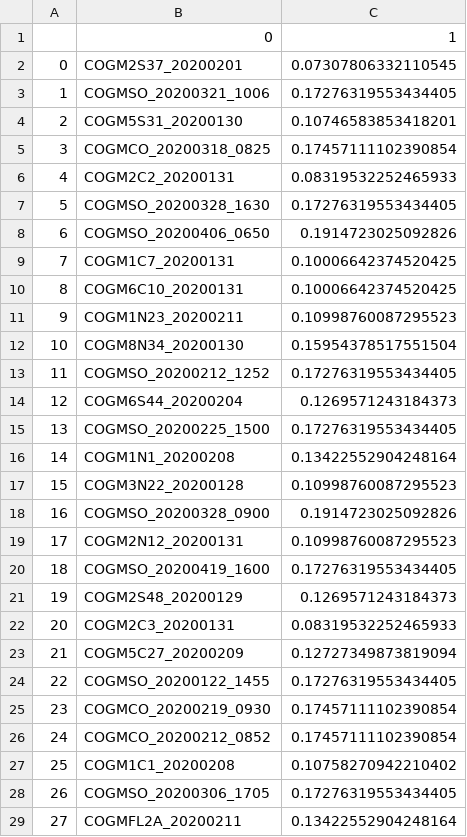
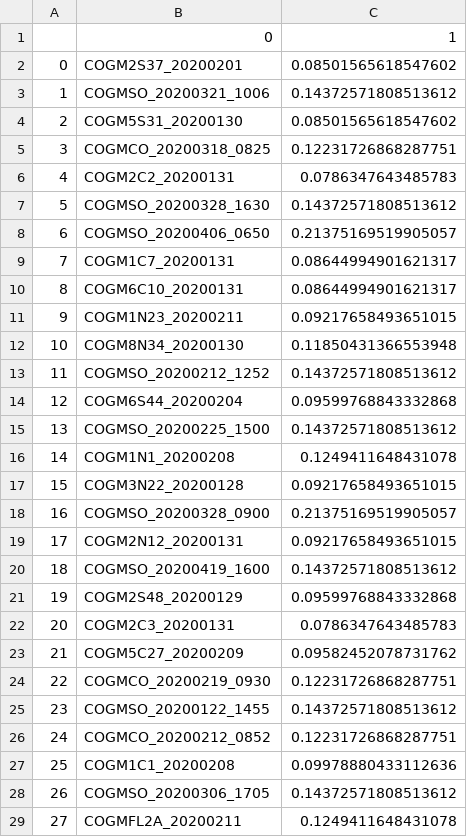
Before and after one commit to anuhyabs/radar_prediction, a CSV file: contributors/Anuhya/amplitudes_VV.csv, drawn as a sheet; only a part is shown; the diff covers the shown part only.

```diff
--- a/contributors/Anuhya/amplitudes_VV.csv
+++ b/contributors/Anuhya/amplitudes_VV.csv
@@ -1,29 +1,29 @@
 ,0,1
-0,COGM2S37_20200201,0.07307806332110545
-1,COGMSO_20200321_1006,0.17276319553434405
-2,COGM5S31_20200130,0.10746583853418201
-3,COGMCO_20200318_0825,0.17457111102390854
-4,COGM2C2_20200131,0.08319532252465933
-5,COGMSO_20200328_1630,0.17276319553434405
-6,COGMSO_20200406_0650,0.1914723025092826
-7,COGM1C7_20200131,0.10006642374520425
-8,COGM6C10_20200131,0.10006642374520425
-9,COGM1N23_20200211,0.10998760087295523
-10,COGM8N34_20200130,0.15954378517551504
-11,COGMSO_20200212_1252,0.17276319553434405
-12,COGM6S44_20200204,0.1269571243184373
-13,COGMSO_20200225_1500,0.17276319553434405
-14,COGM1N1_20200208,0.13422552904248164
-15,COGM3N22_20200128,0.10998760087295523
-16,COGMSO_20200328_0900,0.1914723025092826
-17,COGM2N12_20200131,0.10998760087295523
-18,COGMSO_20200419_1600,0.17276319553434405
-19,COGM2S48_20200129,0.1269571243184373
-20,COGM2C3_20200131,0.08319532252465933
-21,COGM5C27_20200209,0.12727349873819094
-22,COGMSO_20200122_1455,0.17276319553434405
-23,COGMCO_20200219_0930,0.17457111102390854
-24,COGMCO_20200212_0852,0.17457111102390854
-25,COGM1C1_20200208,0.10758270942210402
-26,COGMSO_20200306_1705,0.17276319553434405
-27,COGMFL2A_20200211,0.13422552904248164
+0,COGM2S37_20200201,0.08501565618547602
+1,COGMSO_20200321_1006,0.14372571808513612
+2,COGM5S31_20200130,0.08501565618547602
+3,COGMCO_20200318_0825,0.12231726868287751
+4,COGM2C2_20200131,0.0786347643485783
+5,COGMSO_20200328_1630,0.14372571808513612
+6,COGMSO_20200406_0650,0.21375169519905057
+7,COGM1C7_20200131,0.08644994901621317
+8,COGM6C10_20200131,0.08644994901621317
+9,COGM1N23_20200211,0.09217658493651015
+10,COGM8N34_20200130,0.11850431366553948
+11,COGMSO_20200212_1252,0.14372571808513612
+12,COGM6S44_20200204,0.09599768843332868
+13,COGMSO_20200225_1500,0.14372571808513612
+14,COGM1N1_20200208,0.1249411648431078
+15,COGM3N22_20200128,0.09217658493651015
+16,COGMSO_20200328_0900,0.21375169519905057
+17,COGM2N12_20200131,0.09217658493651015
+18,COGMSO_20200419_1600,0.14372571808513612
+19,COGM2S48_20200129,0.09599768843332868
+20,COGM2C3_20200131,0.0786347643485783
+21,COGM5C27_20200209,0.09582452078731762
+22,COGMCO_20200219_0930,0.12231726868287751
+23,COGMSO_20200122_1455,0.14372571808513612
+24,COGMCO_20200212_0852,0.12231726868287751
+25,COGM1C1_20200208,0.09978880433112636
+26,COGMSO_20200306_1705,0.14372571808513612
+27,COGMFL2A_20200211,0.1249411648431078
```
Also changed, not shown: 100 edited cells elsewhere in this file, contributors/Anuhya/amplitudes_HH.csv, contributors/Anuhya/amplitudes_HV.csv, 7 other files.
